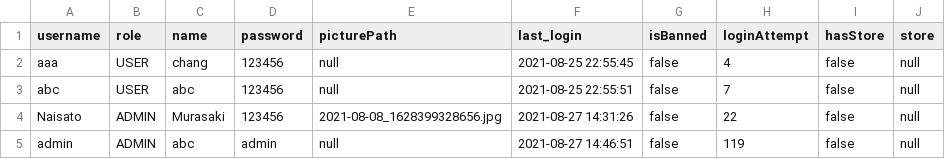
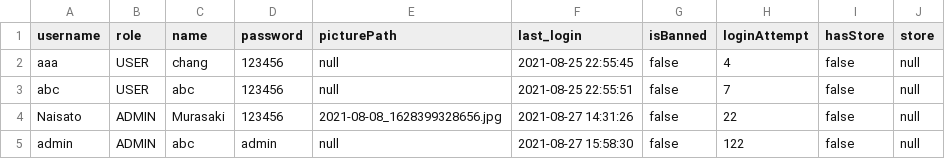
Before and after one commit to napatswift/project-641-mercury, a CSV file: data/users.csv, drawn as a sheet.

```diff
--- a/data/users.csv
+++ b/data/users.csv
@@ -4,2 +4,2 @@ abc,USER,abc,123456,null,2021-08-25 22:55:51,false,7,false,null
 Naisato,ADMIN,Murasaki,123456,2021-08-08_1628399328656.jpg,2021-08-27 14:31:26,false,22,false,null
-admin,ADMIN,abc,admin,null,2021-08-27 14:46:51,false,119,false,null
+admin,ADMIN,abc,admin,null,2021-08-27 15:58:30,false,122,false,null
```
Also changed, not shown: 2 other files.
